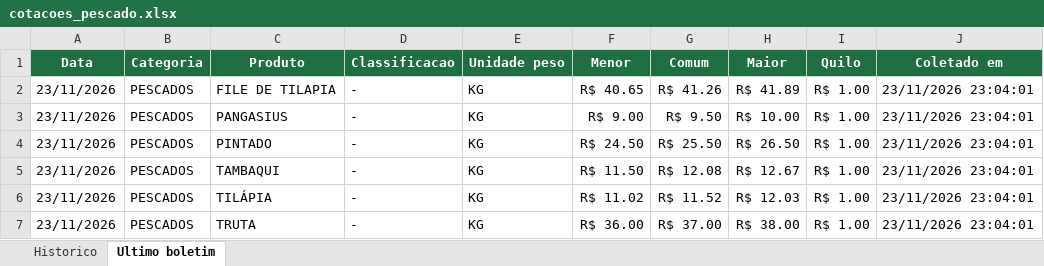
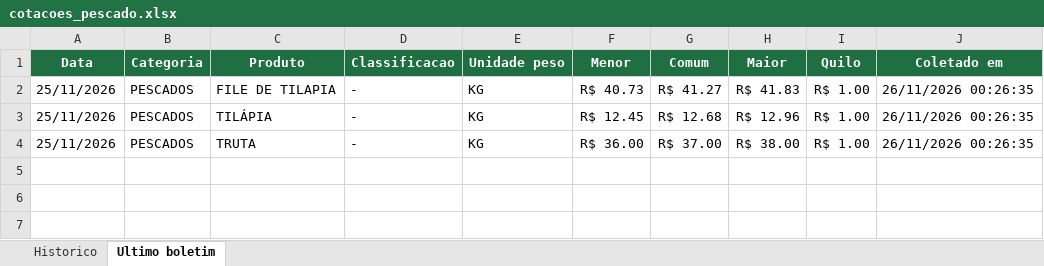
Before and after one commit to tbrena/robo-ceagesp, an Excel workbook: dados/cotacoes_pescado.xlsx, sheet Ultimo boletim, drawn as a sheet; values as stored, in another font and other column widths than the file's, no borders; removed rows and columns are numbered as before the commit, all else as after; the diff names each change by its address in the sheet, - before the commit and + after, or states it on an @@ line.

```diff
--- a/dados/cotacoes_pescado.xlsx (sheet Ultimo boletim)
+++ b/dados/cotacoes_pescado.xlsx (sheet Ultimo boletim)
-A2 (Data): 23/11/2026
+A2 (Data): 25/11/2026
-F2 (Menor): R$ 40.65
+F2 (Menor): R$ 40.73
-G2 (Comum): R$ 41.26
+G2 (Comum): R$ 41.27
-H2 (Maior): R$ 41.89
+H2 (Maior): R$ 41.83
-J2 (Coletado em): 23/11/2026 23:04:01
+J2 (Coletado em): 26/11/2026 00:26:35
-row 3: 23/11/2026 | PESCADOS | PANGASIUS | - | KG | R$ 9.00 | R$ 9.50 | R$ 10.00 | R$ 1.00 | 23/11/2026 23:04:01
-row 4: 23/11/2026 | PESCADOS | PINTADO | - | KG | R$ 24.50 | R$ 25.50 | R$ 26.50 | R$ 1.00 | 23/11/2026 23:04:01
-row 5: 23/11/2026 | PESCADOS | TAMBAQUI | - | KG | R$ 11.50 | R$ 12.08 | R$ 12.67 | R$ 1.00 | 23/11/2026 23:04:01
-A3:A4 (Data): 23/11/2026
+A3:A4 (Data): 25/11/2026
-F3 (Menor): R$ 11.02
+F3 (Menor): R$ 12.45
-G3 (Comum): R$ 11.52
+G3 (Comum): R$ 12.68
-H3 (Maior): R$ 12.03
+H3 (Maior): R$ 12.96
-J3:J4 (Coletado em): 23/11/2026 23:04:01
+J3:J4 (Coletado em): 26/11/2026 00:26:35
```
Also changed, not shown: sheet Historico, 14 other files.
